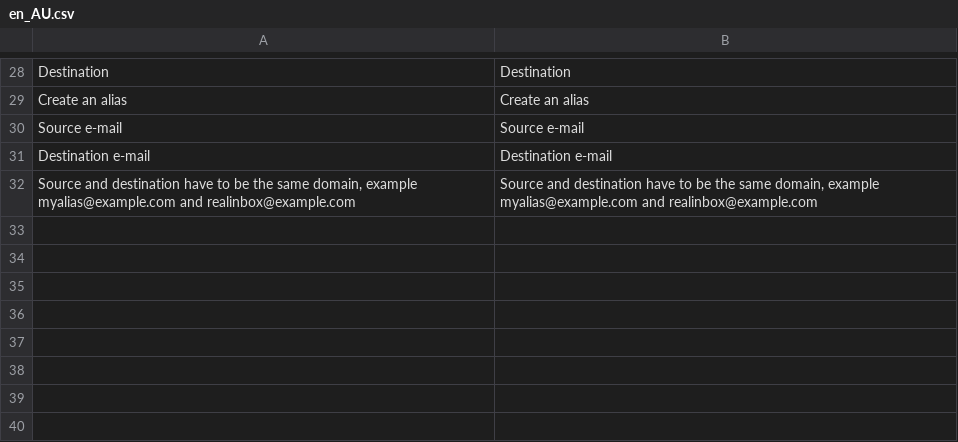
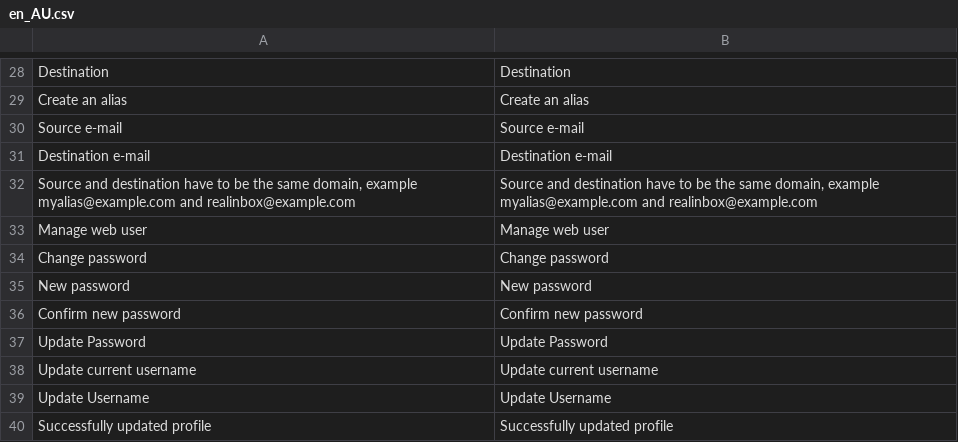
Before and after one commit to braydenhull/dovecot-mailbox-manager, a CSV file: translations/en_AU.csv, drawn as a sheet; only a part is shown, gaps mark what is left out; the diff names each change by its address in the sheet, - before the commit and + after, or states it on an @@ line.

Commit message:
added the ability to update the username or password of the current admin user

```diff
--- a/translations/en_AU.csv
+++ b/translations/en_AU.csv
+row 33: Manage web user | Manage web user
+row 34: Change password | Change password
+row 35: New password | New password
+row 36: Confirm new password | Confirm new password
+row 37: Update Password | Update Password
+row 38: Update current username | Update current username
+row 39: Update Username | Update Username
+row 40: Successfully updated profile | Successfully updated profile
```
Also changed, not shown: translations/en_US.csv, 5 other files.
